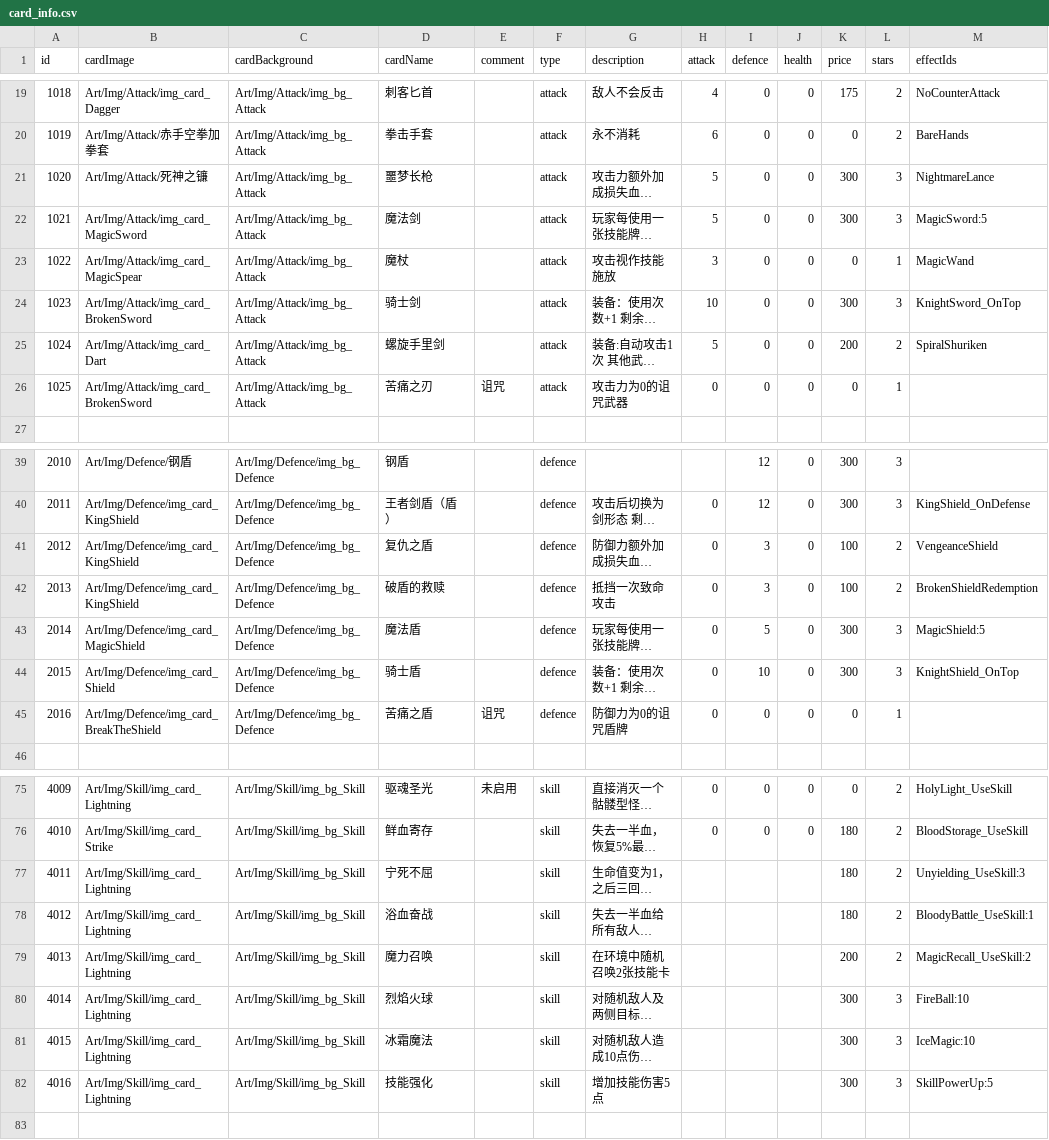
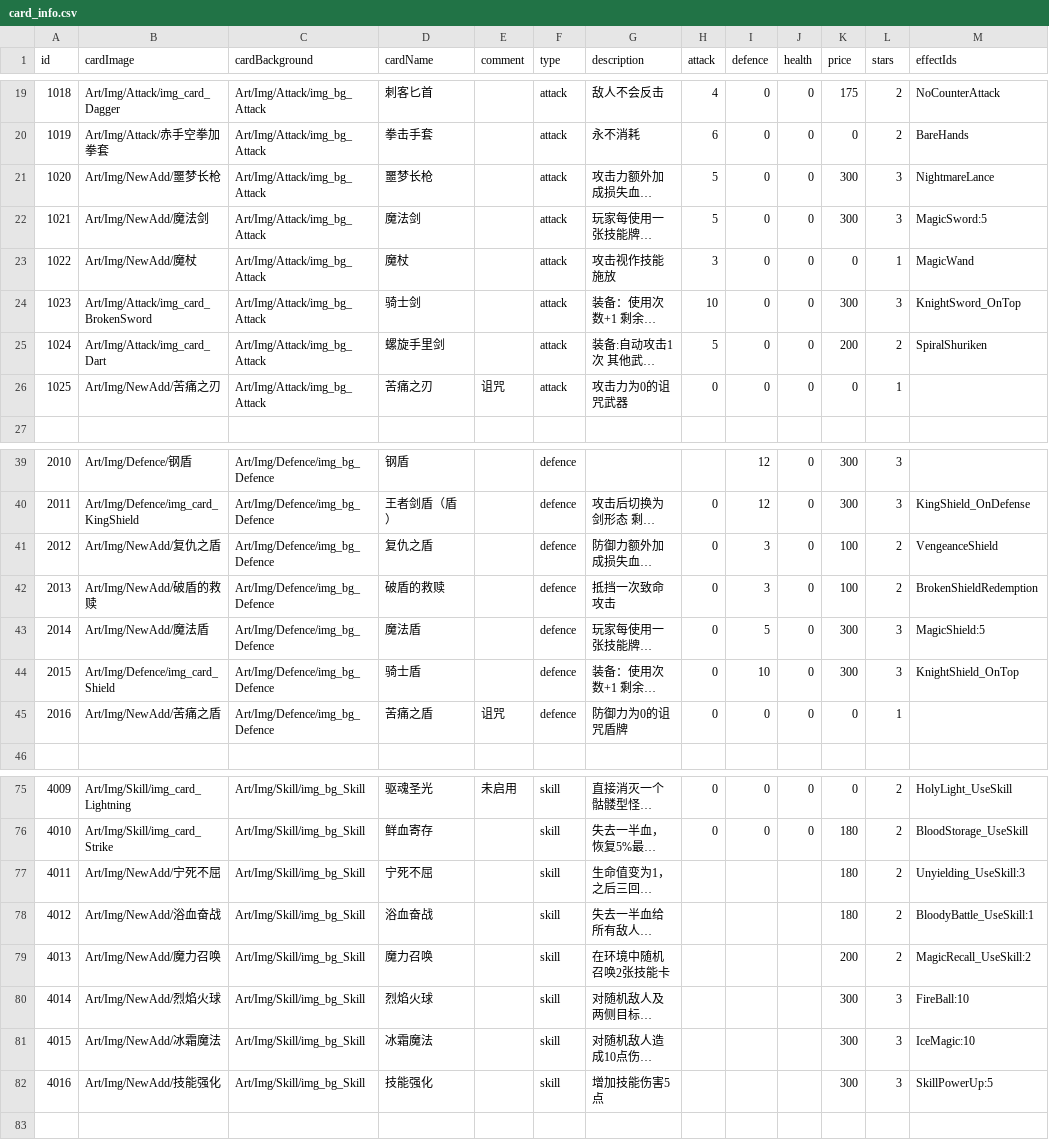
Before and after one commit to Nancobamboo/joeys-nightmare-2, a CSV file: joey2/Assets/Resources/Data/card_info.csv, drawn as a sheet; only a part is shown, gaps mark what is left out; long unchanged cells end in …; the diff covers the shown part only; the diff names each change by its address in the sheet, - before the commit and + after, or states it on an @@ line.

```diff
--- a/joey2/Assets/Resources/Data/card_info.csv
+++ b/joey2/Assets/Resources/Data/card_info.csv
-B21 (cardImage): Art/Img/Attack/死神之镰
+B21 (cardImage): Art/Img/NewAdd/噩梦长枪
-B22 (cardImage): Art/Img/Attack/img_card_MagicSword
+B22 (cardImage): Art/Img/NewAdd/魔法剑
-B23 (cardImage): Art/Img/Attack/img_card_MagicSpear
+B23 (cardImage): Art/Img/NewAdd/魔杖
-B26 (cardImage): Art/Img/Attack/img_card_BrokenSword
+B26 (cardImage): Art/Img/NewAdd/苦痛之刃
-B41 (cardImage): Art/Img/Defence/img_card_KingShield
+B41 (cardImage): Art/Img/NewAdd/复仇之盾
-B42 (cardImage): Art/Img/Defence/img_card_KingShield
+B42 (cardImage): Art/Img/NewAdd/破盾的救赎
-B43 (cardImage): Art/Img/Defence/img_card_MagicShield
+B43 (cardImage): Art/Img/NewAdd/魔法盾
-B45 (cardImage): Art/Img/Defence/img_card_BreakTheShield
+B45 (cardImage): Art/Img/NewAdd/苦痛之盾
-B77 (cardImage): Art/Img/Skill/img_card_Lightning
+B77 (cardImage): Art/Img/NewAdd/宁死不屈
-B78 (cardImage): Art/Img/Skill/img_card_Lightning
+B78 (cardImage): Art/Img/NewAdd/浴血奋战
-B79 (cardImage): Art/Img/Skill/img_card_Lightning
+B79 (cardImage): Art/Img/NewAdd/魔力召唤
-B80 (cardImage): Art/Img/Skill/img_card_Lightning
+B80 (cardImage): Art/Img/NewAdd/烈焰火球
-B81 (cardImage): Art/Img/Skill/img_card_Lightning
+B81 (cardImage): Art/Img/NewAdd/冰霜魔法
-B82 (cardImage): Art/Img/Skill/img_card_Lightning
+B82 (cardImage): Art/Img/NewAdd/技能强化
```
Also changed, not shown: 3 edited cells elsewhere in this file, 37 other files.
